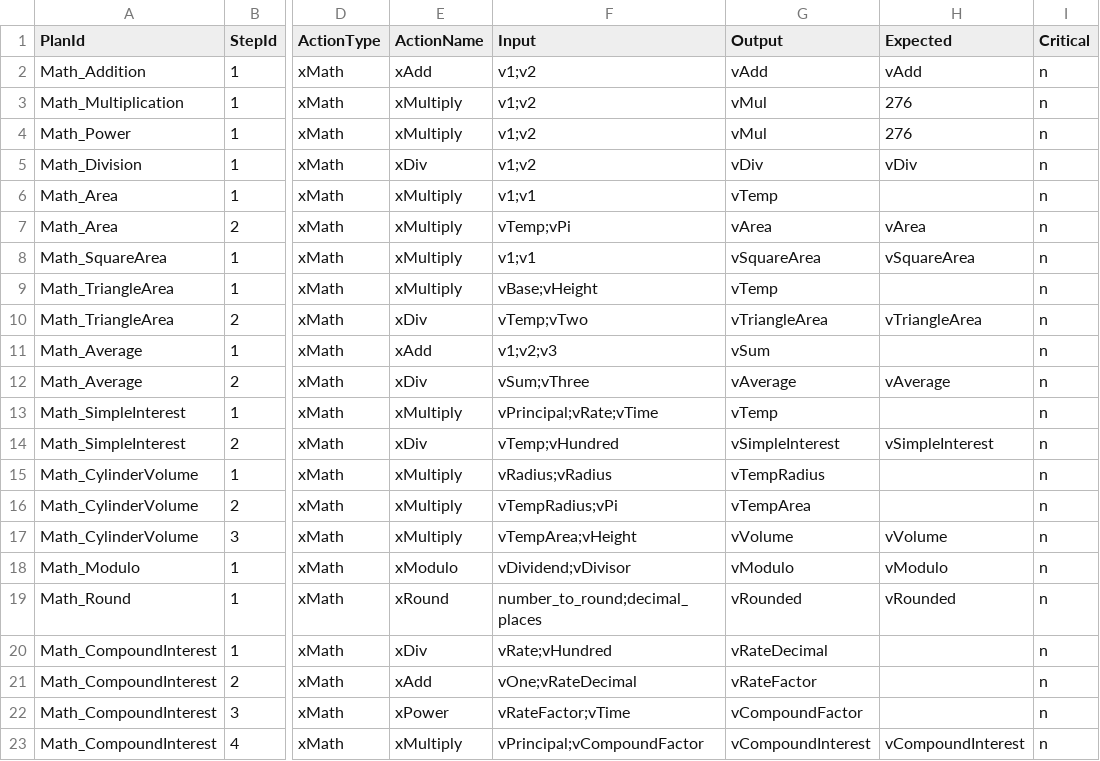
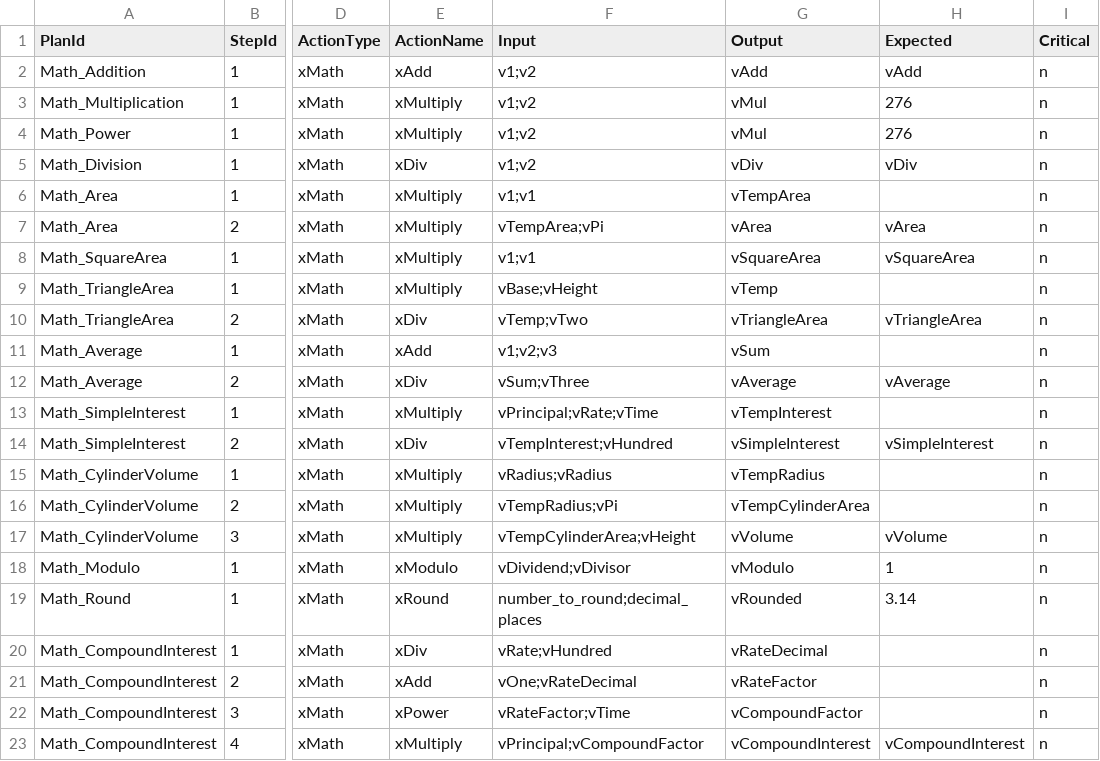
Before and after one commit to foxyiz/Demo, a CSV file: y/Math/y2Actions.csv, drawn as a sheet; only a part is shown, gaps mark what is left out; the diff names each change by its address in the sheet, - before the commit and + after, or states it on an @@ line.

```diff
--- a/y/Math/y2Actions.csv
+++ b/y/Math/y2Actions.csv
-G6 (Output): vTemp
+G6 (Output): vTempArea
-F7 (Input): vTemp;vPi
+F7 (Input): vTempArea;vPi
-G13 (Output): vTemp
+G13 (Output): vTempInterest
-F14 (Input): vTemp;vHundred
+F14 (Input): vTempInterest;vHundred
-G16 (Output): vTempArea
+G16 (Output): vTempCylinderArea
-F17 (Input): vTempArea;vHeight
+F17 (Input): vTempCylinderArea;vHeight
-H18 (Expected): vModulo
+H18 (Expected): 1
-H19 (Expected): vRounded
+H19 (Expected): 3.14
```
Also changed, not shown: y/Math/y1Plans.csv, y/Math/y3Designs.csv, 2 other files.
